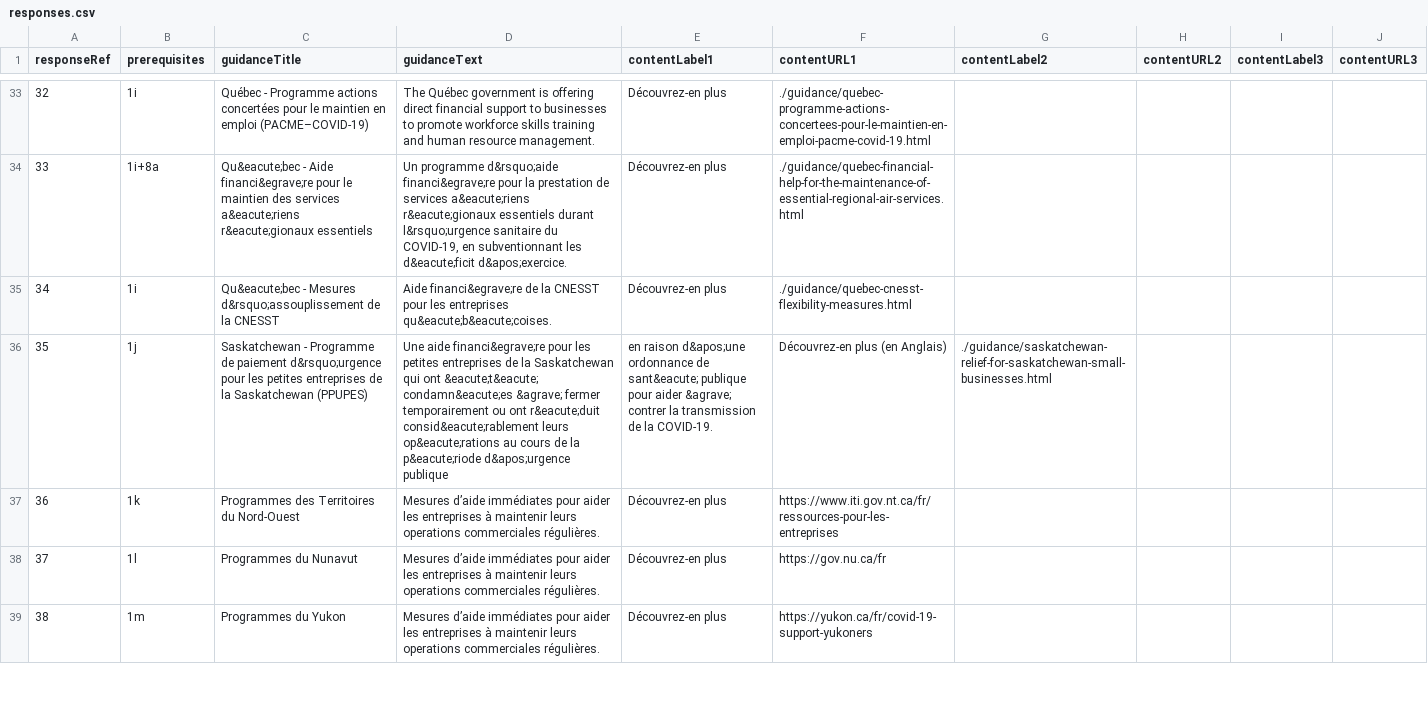
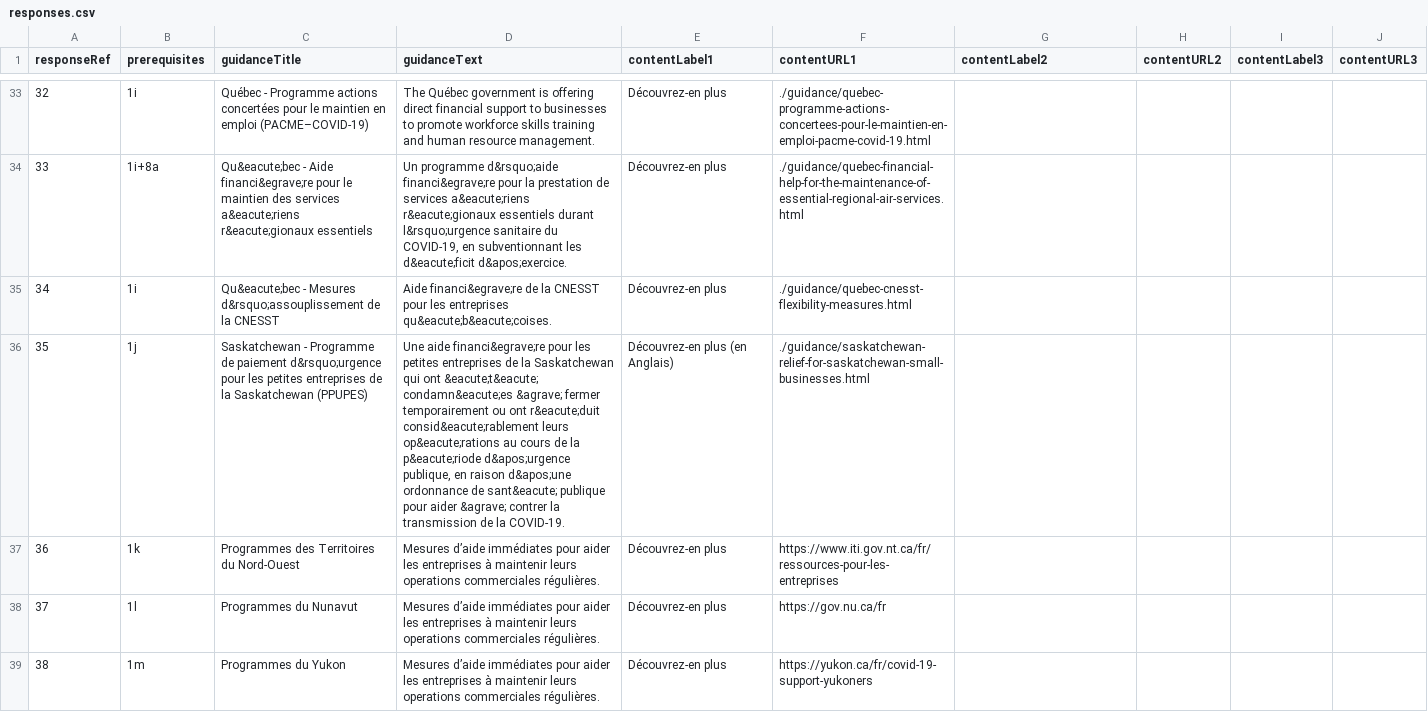
Before and after one commit to wonda05/covid19-business-support-finder-FR, a CSV file: static/data/responses.csv, drawn as a sheet; only a part is shown, gaps mark what is left out; the diff covers the shown part only; the diff names each change by its address in the sheet, - before the commit and + after, or states it on an @@ line.

Commit message:
fixed missing commas

```diff
--- a/static/data/responses.csv
+++ b/static/data/responses.csv
-D36 (guidanceText): …p&eacute;riode d&apos;urgence publique
+D36 (guidanceText): …p&eacute;riode d&apos;urgence publique, en raison d&apos;une ordonnance de sant&eacute; publique pour aider &agrave; contrer la transmission de la COVID-19.
-E36 (contentLabel1): en raison d&apos;une ordonnance de sant&eacute; publique pour aider &agrave; contrer la transmission de la COVID-19.
+E36 (contentLabel1): Découvrez-en plus (en Anglais)
-F36 (contentURL1): Découvrez-en plus (en Anglais)
+F36 (contentURL1): ./guidance/saskatchewan-relief-for-saskatchewan-small-businesses.html
-G36 (contentLabel2): ./guidance/saskatchewan-relief-for-saskatchewan-small-businesses.html
+G36 (contentLabel2): (empty)
```
Also changed, not shown: 12 edited cells elsewhere in this file.
